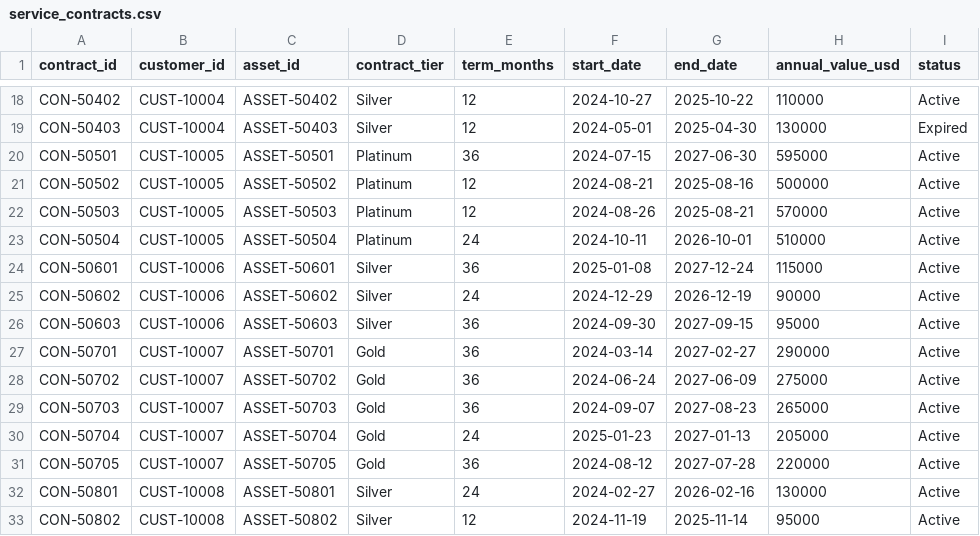
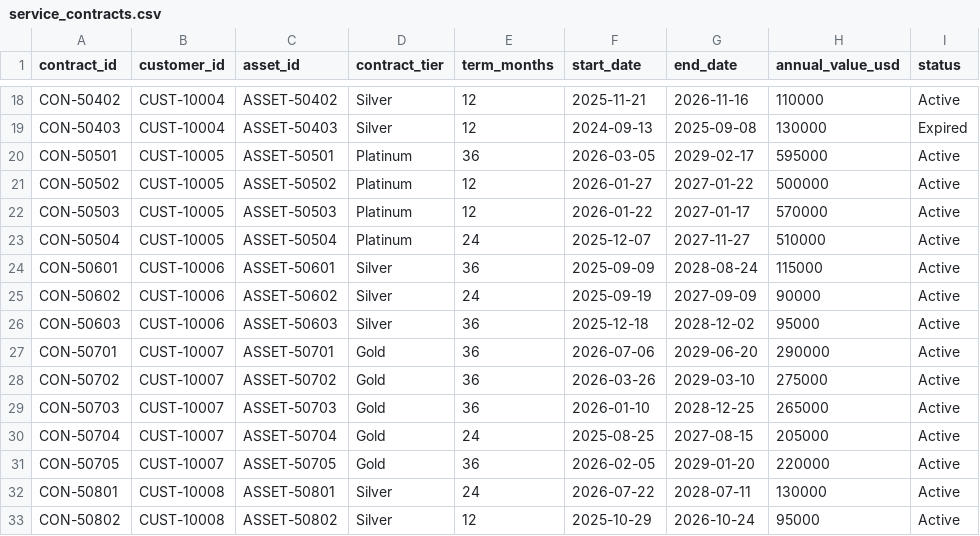
Before and after one commit to usgrant4/bedrock-panel-demo, a CSV file: data/sample/service_contracts.csv, drawn as a sheet; only a part is shown, gaps mark what is left out; the diff covers the shown part only; the diff names each change by its address in the sheet, - before the commit and + after, or states it on an @@ line.

```diff
--- a/data/sample/service_contracts.csv
+++ b/data/sample/service_contracts.csv
-F18 (start_date): 2024-10-27
+F18 (start_date): 2025-11-21
-G18 (end_date): 2025-10-22
+G18 (end_date): 2026-11-16
-F19 (start_date): 2024-05-01
+F19 (start_date): 2024-09-13
-G19 (end_date): 2025-04-30
+G19 (end_date): 2025-09-08
-F20 (start_date): 2024-07-15
+F20 (start_date): 2026-03-05
-G20 (end_date): 2027-06-30
+G20 (end_date): 2029-02-17
-F21 (start_date): 2024-08-21
+F21 (start_date): 2026-01-27
-G21 (end_date): 2025-08-16
+G21 (end_date): 2027-01-22
-F22 (start_date): 2024-08-26
+F22 (start_date): 2026-01-22
-G22 (end_date): 2025-08-21
+G22 (end_date): 2027-01-17
-F23 (start_date): 2024-10-11
+F23 (start_date): 2025-12-07
-G23 (end_date): 2026-10-01
+G23 (end_date): 2027-11-27
-F24 (start_date): 2025-01-08
+F24 (start_date): 2025-09-09
-G24 (end_date): 2027-12-24
+G24 (end_date): 2028-08-24
-F25 (start_date): 2024-12-29
+F25 (start_date): 2025-09-19
-G25 (end_date): 2026-12-19
+G25 (end_date): 2027-09-09
-F26 (start_date): 2024-09-30
+F26 (start_date): 2025-12-18
-G26 (end_date): 2027-09-15
+G26 (end_date): 2028-12-02
-F27 (start_date): 2024-03-14
+F27 (start_date): 2026-07-06
-G27 (end_date): 2027-02-27
+G27 (end_date): 2029-06-20
-F28 (start_date): 2024-06-24
+F28 (start_date): 2026-03-26
-G28 (end_date): 2027-06-09
+G28 (end_date): 2029-03-10
-F29 (start_date): 2024-09-07
+F29 (start_date): 2026-01-10
-G29 (end_date): 2027-08-23
+G29 (end_date): 2028-12-25
-F30 (start_date): 2025-01-23
+F30 (start_date): 2025-08-25
-G30 (end_date): 2027-01-13
+G30 (end_date): 2027-08-15
-F31 (start_date): 2024-08-12
+F31 (start_date): 2026-02-05
-G31 (end_date): 2027-07-28
+G31 (end_date): 2029-01-20
-F32 (start_date): 2024-02-27
+F32 (start_date): 2026-07-22
-G32 (end_date): 2026-02-16
+G32 (end_date): 2028-07-11
-F33 (start_date): 2024-11-19
+F33 (start_date): 2025-10-29
-G33 (end_date): 2025-11-14
+G33 (end_date): 2026-10-24
```
Also changed, not shown: 42 edited cells elsewhere in this file, data/sample/telemetry_events.csv, force-app/main/default/data/upsert/contracts.csv, 5 other files.
